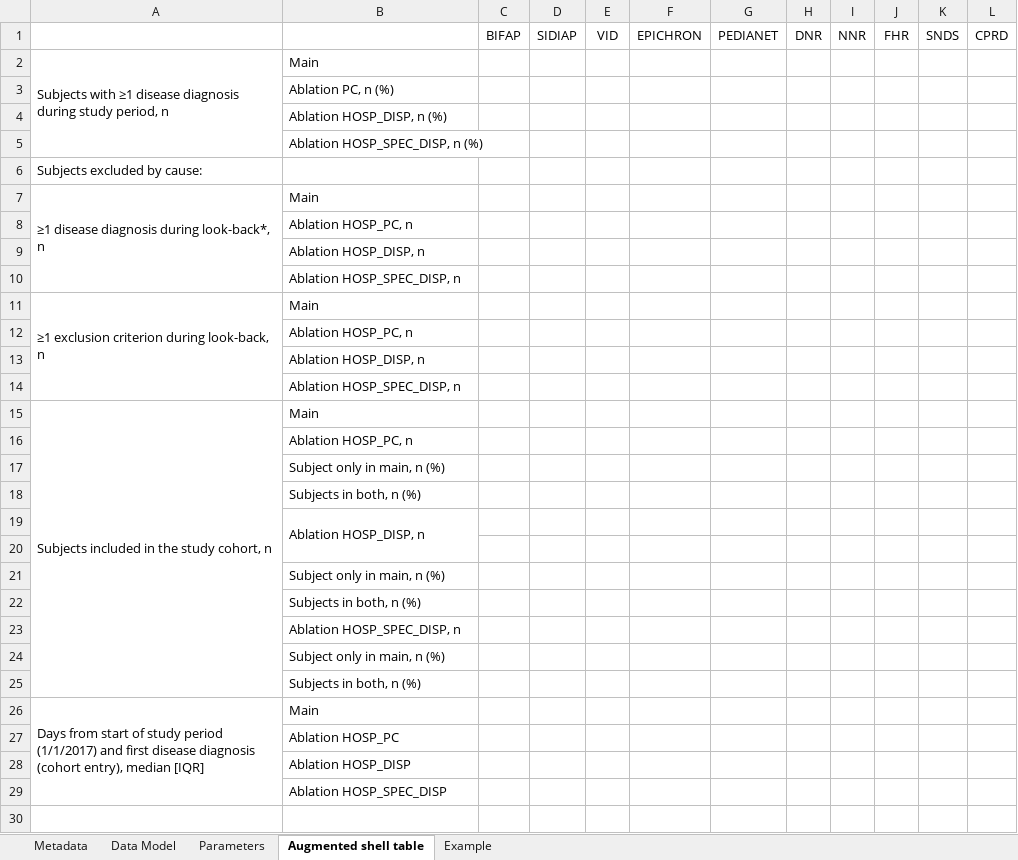
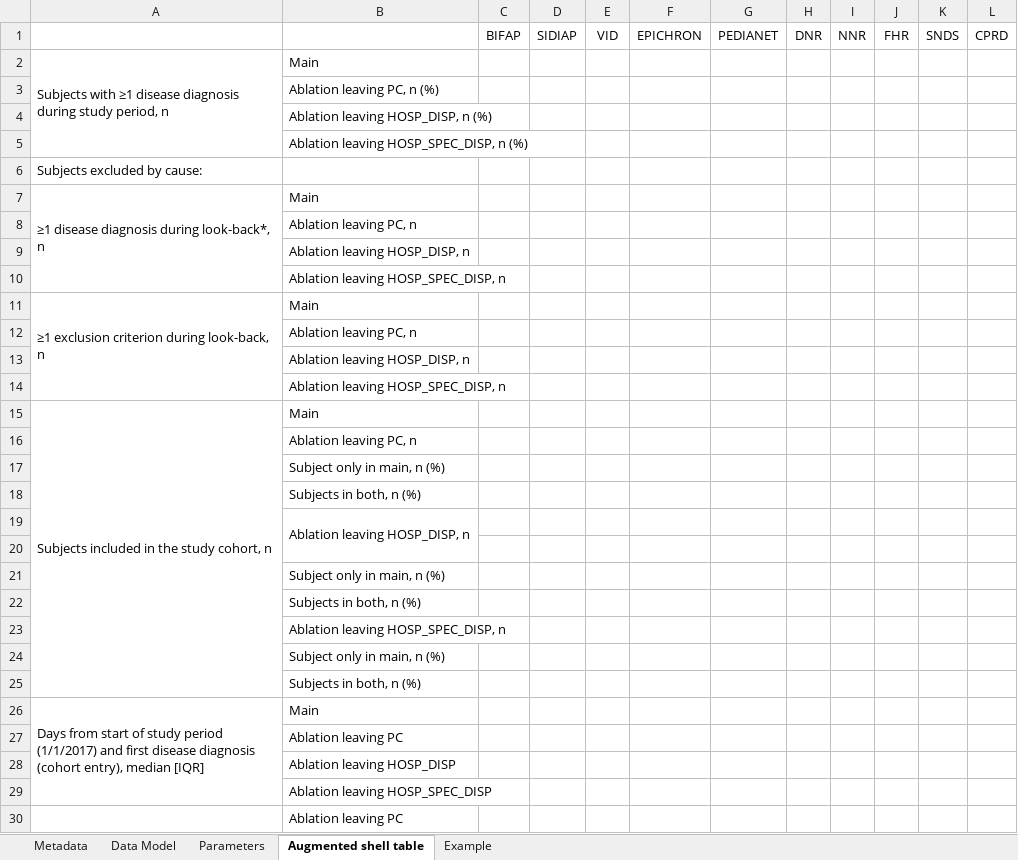
Before and after one commit to VAC4EU/ROC18_Objective_2, an Excel workbook: i_codebooks/D5_Table_8_Impact_of_ablation_cohort_ImmDis.xlsx, sheet Augmented shell table, drawn as a sheet; only a part is shown; values as stored, in another font and other column widths than the file's, no borders; the diff covers the shown part only; the diff names each change by its address in the sheet, - before the commit and + after, or states it on an @@ line.

Commit message:
Table 8

```diff
--- a/i_codebooks/D5_Table_8_Impact_of_ablation_cohort_ImmDis.xlsx (sheet Augmented shell table)
+++ b/i_codebooks/D5_Table_8_Impact_of_ablation_cohort_ImmDis.xlsx (sheet Augmented shell table)
-B3: Ablation PC, n (%)
+B3: Ablation leaving PC, n (%)
-B4: Ablation HOSP_DISP, n (%)
+B4: Ablation leaving HOSP_DISP, n (%)
-B5: Ablation HOSP_SPEC_DISP, n (%)
+B5: Ablation leaving HOSP_SPEC_DISP, n (%)
-B8: Ablation HOSP_PC, n
+B8: Ablation leaving PC, n
-B9: Ablation HOSP_DISP, n
+B9: Ablation leaving HOSP_DISP, n
-B10: Ablation HOSP_SPEC_DISP, n
+B10: Ablation leaving HOSP_SPEC_DISP, n
-B12: Ablation HOSP_PC, n
+B12: Ablation leaving PC, n
-B13: Ablation HOSP_DISP, n
+B13: Ablation leaving HOSP_DISP, n
-B14: Ablation HOSP_SPEC_DISP, n
+B14: Ablation leaving HOSP_SPEC_DISP, n
-B16: Ablation HOSP_PC, n
+B16: Ablation leaving PC, n
-B19: Ablation HOSP_DISP, n
+B19: Ablation leaving HOSP_DISP, n
-B23: Ablation HOSP_SPEC_DISP, n
+B23: Ablation leaving HOSP_SPEC_DISP, n
-B27: Ablation HOSP_PC
+B27: Ablation leaving PC
-B28: Ablation HOSP_DISP
+B28: Ablation leaving HOSP_DISP
-B29: Ablation HOSP_SPEC_DISP
+B29: Ablation leaving HOSP_SPEC_DISP
+row 30:  | Ablation leaving PC
```
Also changed, not shown: 2 added rows elsewhere in this sheet, sheet Data Model, sheet Parameters, i_codebooks/00_index.xlsx.
